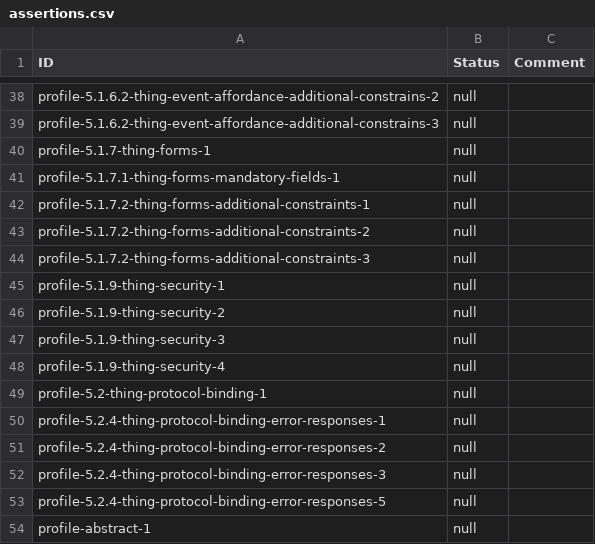
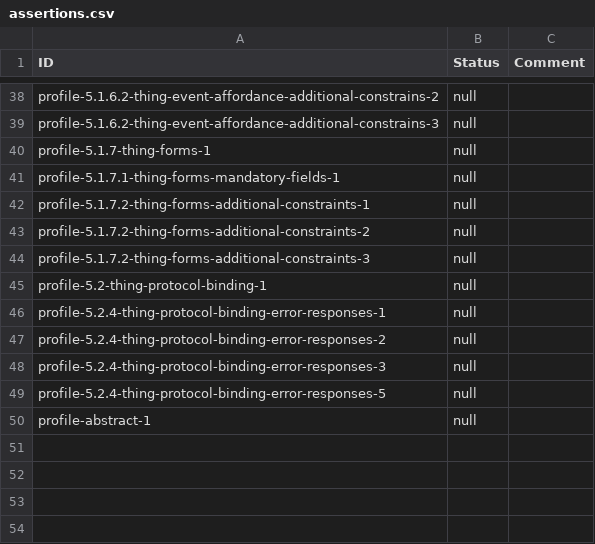
Before and after one commit to w3c/wot-profile, a CSV file: testing/assertions.csv, drawn as a sheet; only a part is shown, gaps mark what is left out; the diff names each change by its address in the sheet, - before the commit and + after, or states it on an @@ line.

Commit message:
reextract assertions

```diff
--- a/testing/assertions.csv
+++ b/testing/assertions.csv
-row 45: profile-5.1.9-thing-security-1 | null
-row 46: profile-5.1.9-thing-security-2 | null
-row 47: profile-5.1.9-thing-security-3 | null
-row 48: profile-5.1.9-thing-security-4 | null
```
Also changed, not shown: 3 other files.
